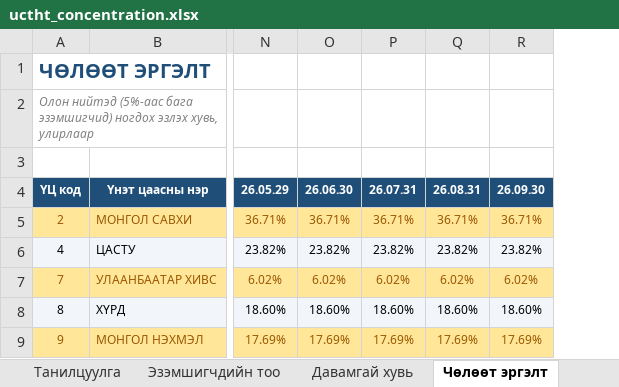
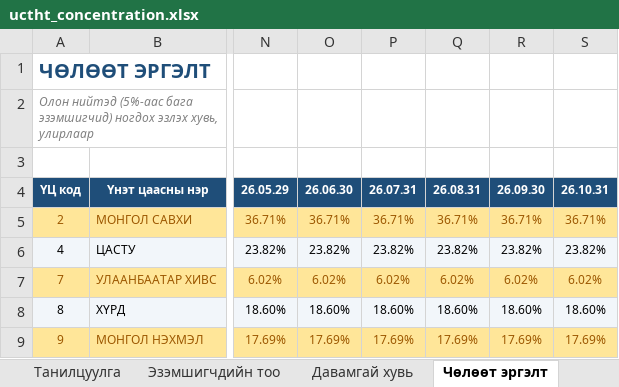
Before and after one commit to consultingapartment/Huvitsaanii-Tuvlurul, an Excel workbook: data/uctht_concentration.xlsx, sheet Чөлөөт эргэлт, drawn as a sheet; only a part is shown, gaps mark what is left out; values as stored, in another font and other column widths than the file's, no borders; the diff names each change by its address in the sheet, - before the commit and + after, or states it on an @@ line.

```diff
--- a/data/uctht_concentration.xlsx (sheet Чөлөөт эргэлт)
+++ b/data/uctht_concentration.xlsx (sheet Чөлөөт эргэлт)
+column S, rows 4-9: 26.10.31 | 36.71% | 23.82% | 6.02% | 18.60% | 17.69%
```
Also changed, not shown: sheet Эзэмшигчдийн тоо, sheet Тайлан 26-03-31, sheet Тайлан 25-12-31, sheet Тайлан 26-05-29, sheet Тайлан 26-07-31, sheet Тайлан 26-09-30, 13 more sheets, other sheet tabs, 3 other files.
